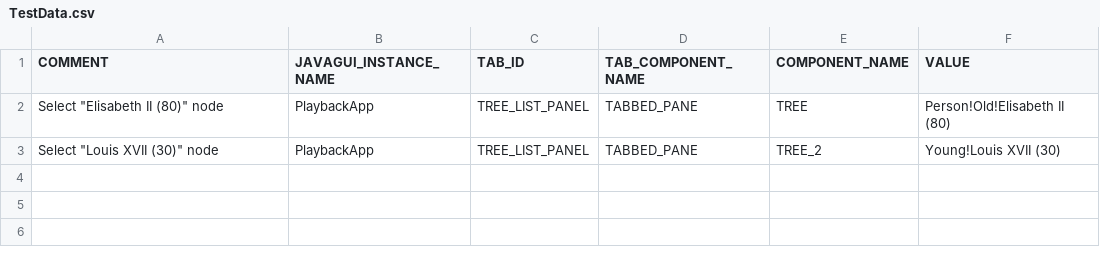
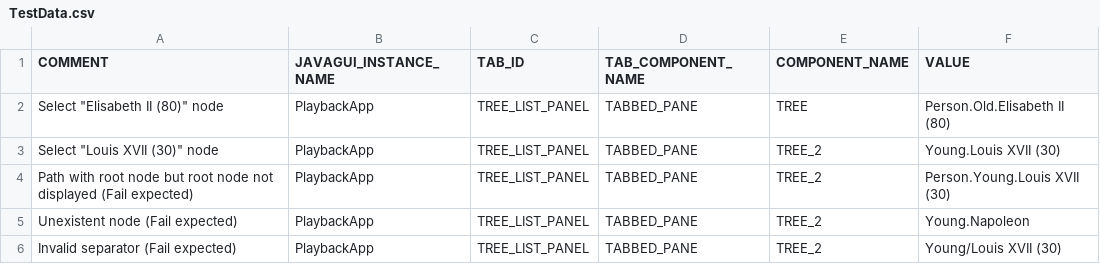
Before and after one commit to qspin/qtaste, a CSV file: demo/TestSuites/PlayBack/SelectionInTree/TestData.csv, drawn as a sheet.

Commit message:
BUG#163: selectNode() rewritten + error cases handling in getSelectedNode()

```diff
--- a/demo/TestSuites/PlayBack/SelectionInTree/TestData.csv
+++ b/demo/TestSuites/PlayBack/SelectionInTree/TestData.csv
@@ -1,3 +1,6 @@
 COMMENT;JAVAGUI_INSTANCE_NAME;TAB_ID;TAB_COMPONENT_NAME;COMPONENT_NAME;VALUE
-Select "Elisabeth II (80)" node;PlaybackApp;TREE_LIST_PANEL;TABBED_PANE;TREE;Person!Old!Elisabeth II (80)
-Select "Louis XVII (30)" node;PlaybackApp;TREE_LIST_PANEL;TABBED_PANE;TREE_2;Young!Louis XVII (30)
+Select "Elisabeth II (80)" node;PlaybackApp;TREE_LIST_PANEL;TABBED_PANE;TREE;Person.Old.Elisabeth II (80)
+Select "Louis XVII (30)" node;PlaybackApp;TREE_LIST_PANEL;TABBED_PANE;TREE_2;Young.Louis XVII (30)
+Path with root node but root node not displayed (Fail expected);PlaybackApp;TREE_LIST_PANEL;TABBED_PANE;TREE_2;Person.Young.Louis XVII (30)
+Unexistent node (Fail expected);PlaybackApp;TREE_LIST_PANEL;TABBED_PANE;TREE_2;Young.Napoleon
+Invalid separator (Fail expected);PlaybackApp;TREE_LIST_PANEL;TABBED_PANE;TREE_2;Young/Louis XVII (30)
```
Also changed, not shown: 7 other files.
